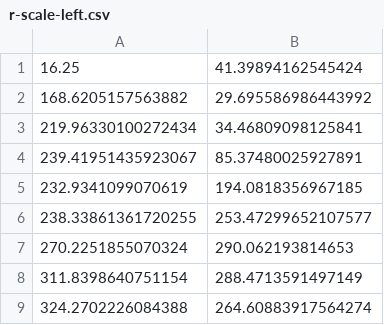
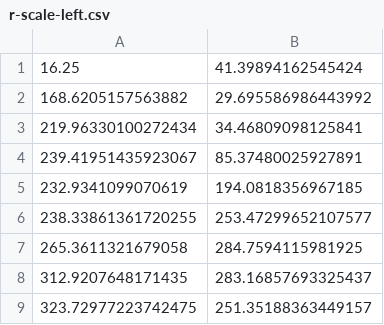
Before and after one commit to TheTriSonics/ProfileGeneration, a CSV file: profiles/r-scale-left.csv, drawn as a sheet; removed rows and columns are numbered as before the commit, all else as after; the diff names each change by its address in the sheet, - before the commit and + after, or states it on an @@ line.

```diff
--- a/profiles/r-scale-left.csv
+++ b/profiles/r-scale-left.csv
-row 7: 270.2251855070324 | 290.062193814653
-row 8: 311.8398640751154 | 288.4713591497149
-row 9: 324.2702226084388 | 264.60883917564274
+row 7: 265.3611321679058 | 284.7594115981925
+row 8: 312.9207648171435 | 283.16857693325437
+row 9: 323.72977223742475 | 251.35188363449157
```
Also changed, not shown: profiles/l-scale-left.csv, profiles/l-switch-left.profile.csv, 21 other files.
